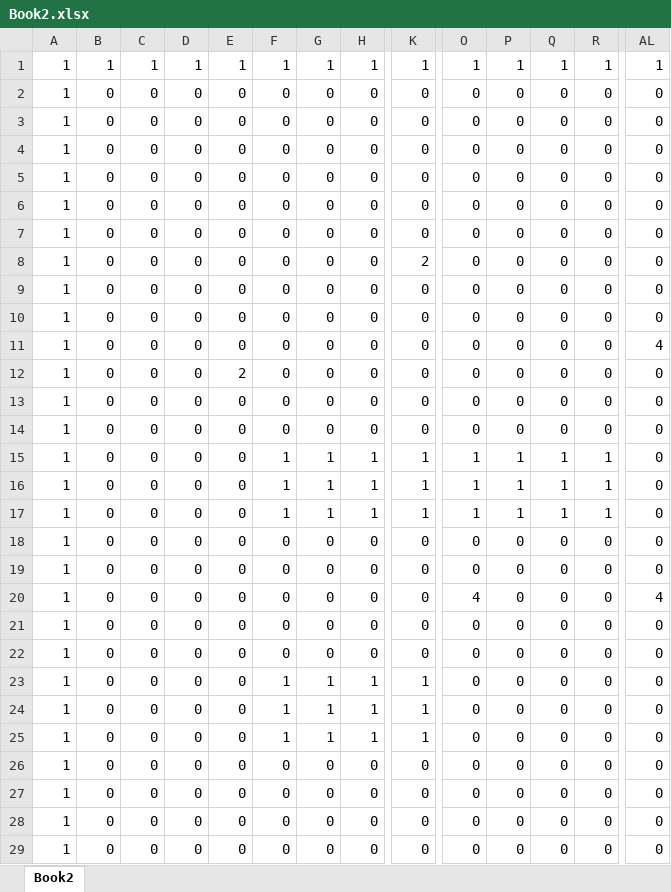
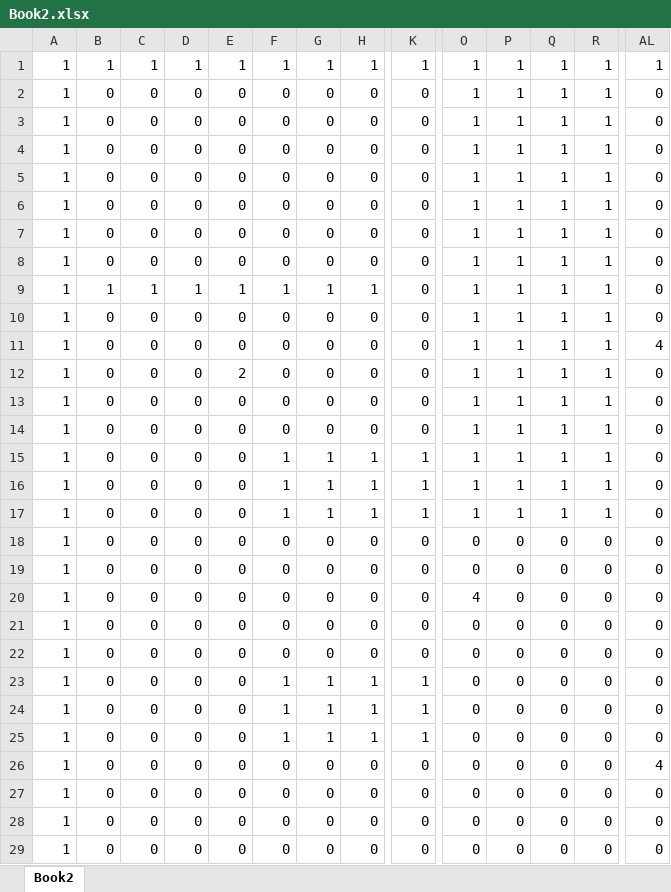
Before and after one commit to mamesensya/mamesennsya, an Excel workbook: Project2/Project2/Book2.xlsx, sheet Book2, drawn as a sheet; only a part is shown, gaps mark what is left out; values as stored, in another font and other column widths than the file's, no borders; conditional formats not drawn; removed rows and columns are numbered as before the commit, all else as after; rows hold the shown columns only; the diff covers the shown part only; the diff names each change by its address in the sheet, - before the commit and + after, or states it on an @@ line.

```diff
--- a/Project2/Project2/Book2.xlsx (sheet Book2)
+++ b/Project2/Project2/Book2.xlsx (sheet Book2)
-O2:O14: 0
+O2:O14: 1
-P2:P14: 0
+P2:P14: 1
-Q2:Q14: 0
+Q2:Q14: 1
-R2:R14: 0
+R2:R14: 1
-K8: 2
+K8: 0
-B9: 0
+B9: 1
-C9: 0
+C9: 1
-D9: 0
+D9: 1
-E9: 0
+E9: 1
-F9: 0
+F9: 1
-G9: 0
+G9: 1
-H9: 0
+H9: 1
-row 18: 1 | 0 | 0 | 0 | 0 | 0 | 0 | 0 | 0 | 0 | 0 | 0 | 0 | 0
+row 19: 1 | 0 | 0 | 0 | 0 | 0 | 0 | 0 | 0 | 0 | 0 | 0 | 0 | 0
-AL20: 4
+AL20: 0
-AL26: 0
+AL26: 4
```
Also changed, not shown: 7 edited cells elsewhere in this sheet, Project2/Project2/Book1.xlsx, Project2/Project2/Book3.xlsx, 13 other files.
